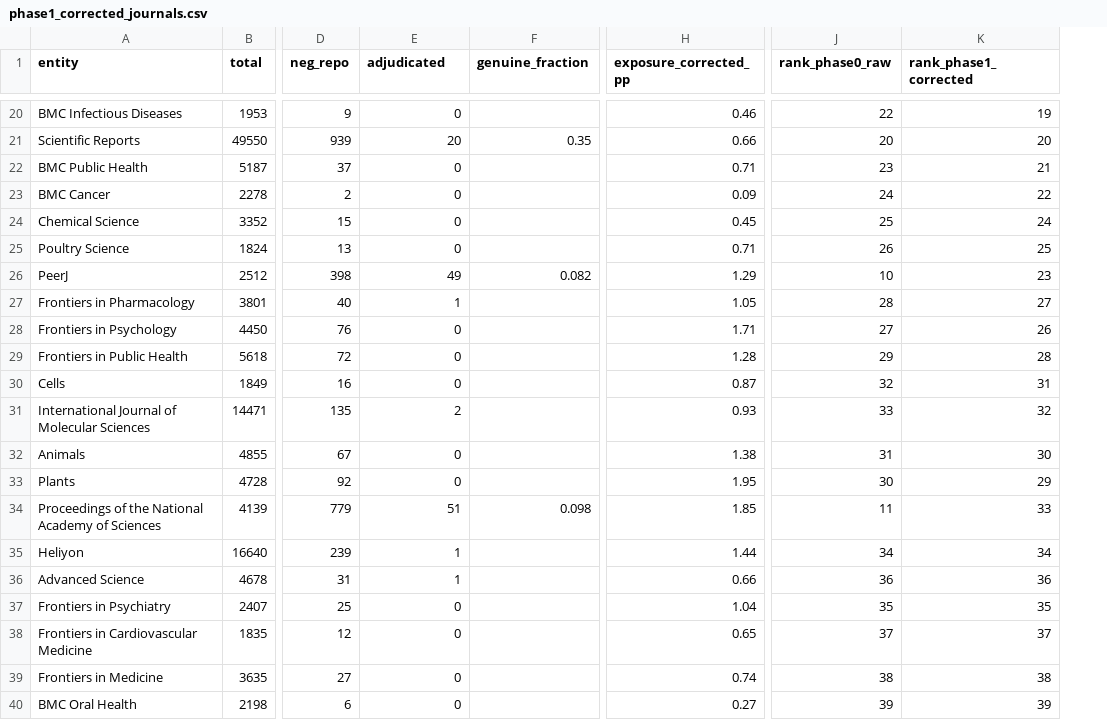
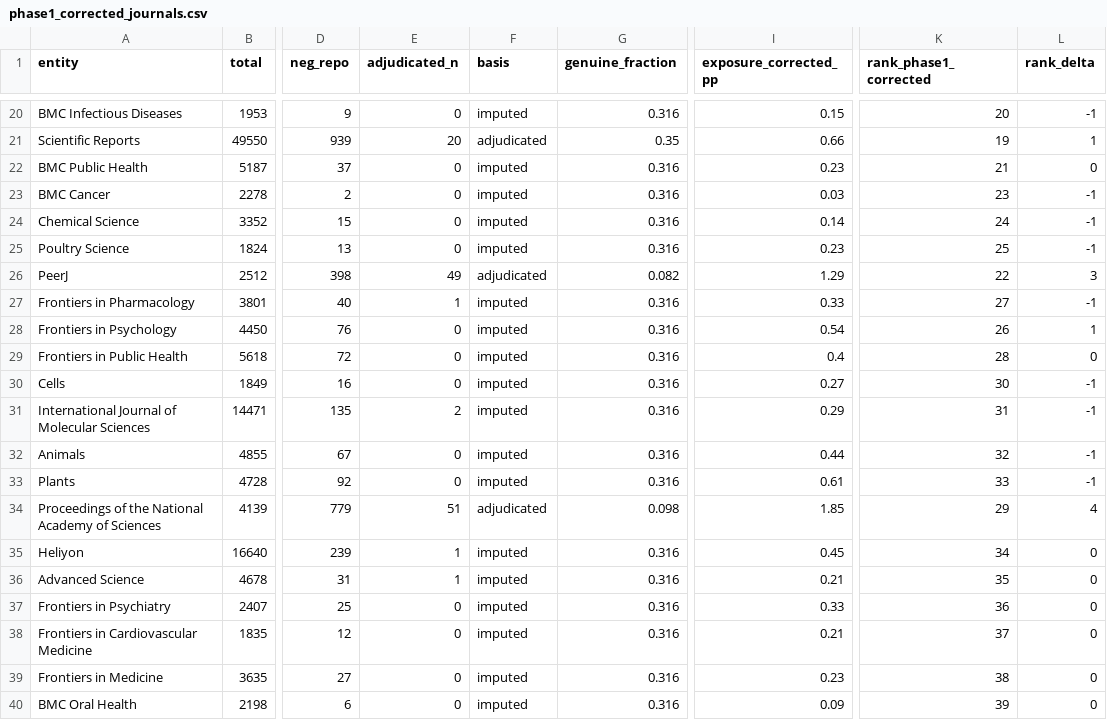
Before and after one commit to nimh-dsst/osm-preprint-2026, a CSV file: results/phase1_corrected_journals.csv, drawn as a sheet; only a part is shown, gaps mark what is left out; removed rows and columns are numbered as before the commit, all else as after; the diff covers the shown part only; the diff names each change by its address in the sheet, - before the commit and + after, or states it on an @@ line.

```diff
--- a/results/phase1_corrected_journals.csv
+++ b/results/phase1_corrected_journals.csv
+column F (basis), rows 20-40: imputed | adjudicated | imputed | imputed | imputed | imputed | adjudicated | imputed | imputed | imputed | imputed | imputed | imputed | imputed | adjudicated | imputed | imputed | imputed | imputed | imputed | imputed
-column J (rank_phase0_raw), rows 20-40: 22 | 20 | 23 | 24 | 25 | 26 | 10 | 28 | 27 | 29 | 32 | 33 | 31 | 30 | 11 | 34 | 36 | 35 | 37 | 38 | 39
+column L (rank_delta), rows 20-40: -1 | 1 | 0 | -1 | -1 | -1 | 3 | -1 | 1 | 0 | -1 | -1 | -1 | -1 | 4 | 0 | 0 | 0 | 0 | 0 | 0
-E1: adjudicated
+E1: adjudicated_n
-G20 (genuine_fraction): (empty)
+G20 (genuine_fraction): 0.316
-I20 (exposure_corrected_pp): 0.46
+I20 (exposure_corrected_pp): 0.15
-K20 (rank_phase1_corrected): 19
+K20 (rank_phase1_corrected): 20
-K21 (rank_phase1_corrected): 20
+K21 (rank_phase1_corrected): 19
-G22:G25 (genuine_fraction): (empty)
+G22:G25 (genuine_fraction): 0.316
-I22 (exposure_corrected_pp): 0.71
+I22 (exposure_corrected_pp): 0.23
-I23 (exposure_corrected_pp): 0.09
+I23 (exposure_corrected_pp): 0.03
-K23 (rank_phase1_corrected): 22
+K23 (rank_phase1_corrected): 23
-I24 (exposure_corrected_pp): 0.45
+I24 (exposure_corrected_pp): 0.14
-I25 (exposure_corrected_pp): 0.71
+I25 (exposure_corrected_pp): 0.23
-K26 (rank_phase1_corrected): 23
+K26 (rank_phase1_corrected): 22
-G27:G33 (genuine_fraction): (empty)
+G27:G33 (genuine_fraction): 0.316
-I27 (exposure_corrected_pp): 1.05
+I27 (exposure_corrected_pp): 0.33
-I28 (exposure_corrected_pp): 1.71
+I28 (exposure_corrected_pp): 0.54
-I29 (exposure_corrected_pp): 1.28
+I29 (exposure_corrected_pp): 0.4
-I30 (exposure_corrected_pp): 0.87
+I30 (exposure_corrected_pp): 0.27
-K30 (rank_phase1_corrected): 31
+K30 (rank_phase1_corrected): 30
-I31 (exposure_corrected_pp): 0.93
+I31 (exposure_corrected_pp): 0.29
-K31 (rank_phase1_corrected): 32
+K31 (rank_phase1_corrected): 31
-I32 (exposure_corrected_pp): 1.38
+I32 (exposure_corrected_pp): 0.44
-K32 (rank_phase1_corrected): 30
+K32 (rank_phase1_corrected): 32
-I33 (exposure_corrected_pp): 1.95
+I33 (exposure_corrected_pp): 0.61
-K33 (rank_phase1_corrected): 29
+K33 (rank_phase1_corrected): 33
-K34 (rank_phase1_corrected): 33
+K34 (rank_phase1_corrected): 29
-G35:G40 (genuine_fraction): (empty)
+G35:G40 (genuine_fraction): 0.316
-I35 (exposure_corrected_pp): 1.44
+I35 (exposure_corrected_pp): 0.45
-I36 (exposure_corrected_pp): 0.66
+I36 (exposure_corrected_pp): 0.21
-K36 (rank_phase1_corrected): 36
+K36 (rank_phase1_corrected): 35
-I37 (exposure_corrected_pp): 1.04
+I37 (exposure_corrected_pp): 0.33
-K37 (rank_phase1_corrected): 35
+K37 (rank_phase1_corrected): 36
-I38 (exposure_corrected_pp): 0.65
+I38 (exposure_corrected_pp): 0.21
-I39 (exposure_corrected_pp): 0.74
+I39 (exposure_corrected_pp): 0.23
-I40 (exposure_corrected_pp): 0.27
+I40 (exposure_corrected_pp): 0.09
```
Also changed, not shown: 116 edited cells elsewhere in this file, results/phase1_corrected_funders.csv, 2 other files.
